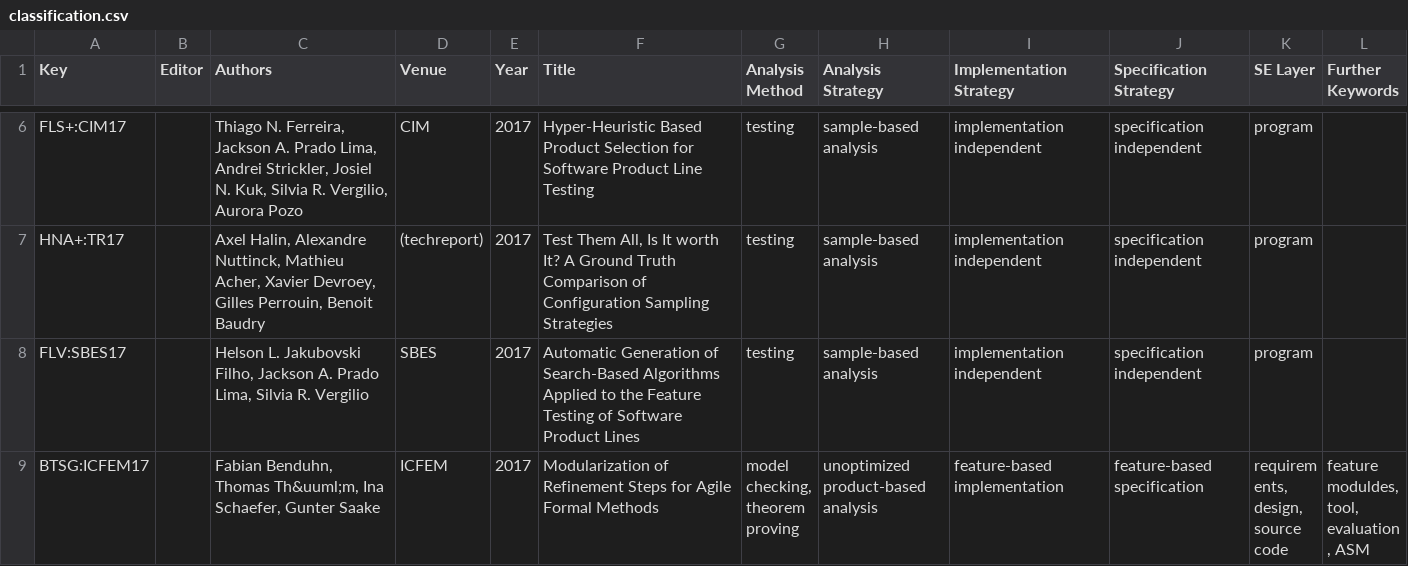
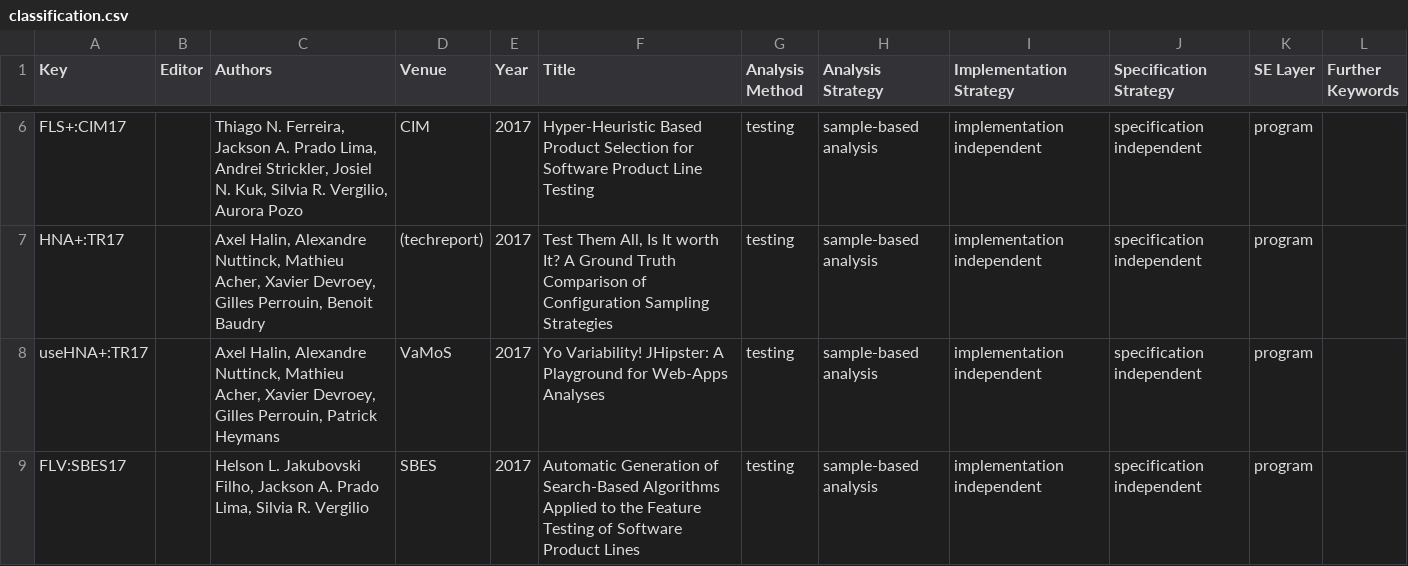
Before and after one commit to SoftVarE-Group/BibTags, a CSV file: classification/classification.csv, drawn as a sheet; only a part is shown, gaps mark what is left out; the shorter side is filled out with more unchanged rows; the diff covers the shown part only; the diff names each change by its address in the sheet, - before the commit and + after, or states it on an @@ line.

```diff
--- a/classification/classification.csv
+++ b/classification/classification.csv
+row 8: useHNA+:TR17 |  | Axel Halin, Alexandre Nuttinck, Mathieu Acher, Xavier Devroey, Gilles Perrouin, Patrick Heymans | VaMoS | 2017 | Yo Variability! JHipster: A Playground for Web-Apps Analyses | testing | sample-based analysis | implementation independent | specification independent | program
```
Also changed, not shown: 2 added rows and 1 edited cell elsewhere in this file, classification/sampling.csv, 2 other files.
